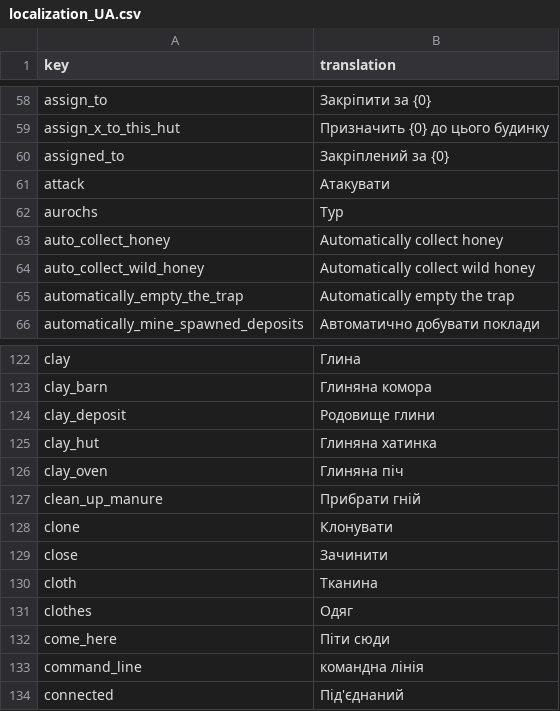
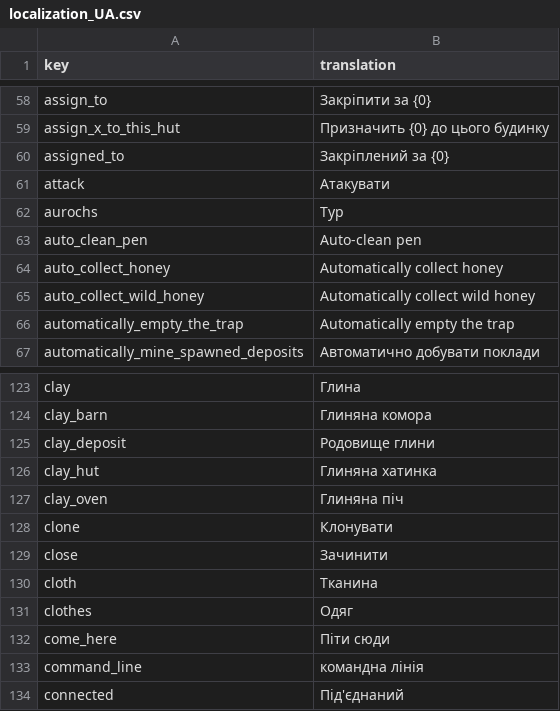
Before and after one commit to TheRickMountain/Paleon, a CSV file: Technolithic/Technolithic/Content/Fonts/localization_UA.csv, drawn as a sheet; only a part is shown, gaps mark what is left out.

Commit message:
Migration of animal pen cleaning task to interaction system

```diff
--- a/Technolithic/Technolithic/Content/Fonts/localization_UA.csv
+++ b/Technolithic/Technolithic/Content/Fonts/localization_UA.csv
@@ -62,2 +62,3 @@ attack,Атакувати
 aurochs,Тур
+auto_clean_pen,Auto-clean pen
 auto_collect_honey,Automatically collect honey
@@ -126,3 +127,2 @@ clay_hut,Глиняна хатинка
 clay_oven,Глиняна піч
-clean_up_manure,Прибрати гній
 clone,Клонувати
```
Also changed, not shown: Technolithic/Technolithic/Content/Fonts/localization_DE.csv, Technolithic/Technolithic/Content/Fonts/localization_EN.csv, 18 other files.
